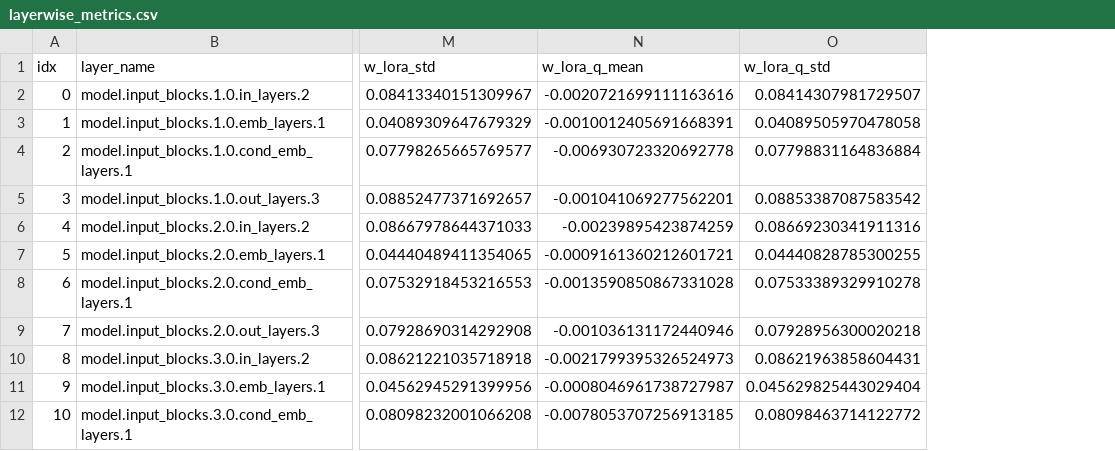
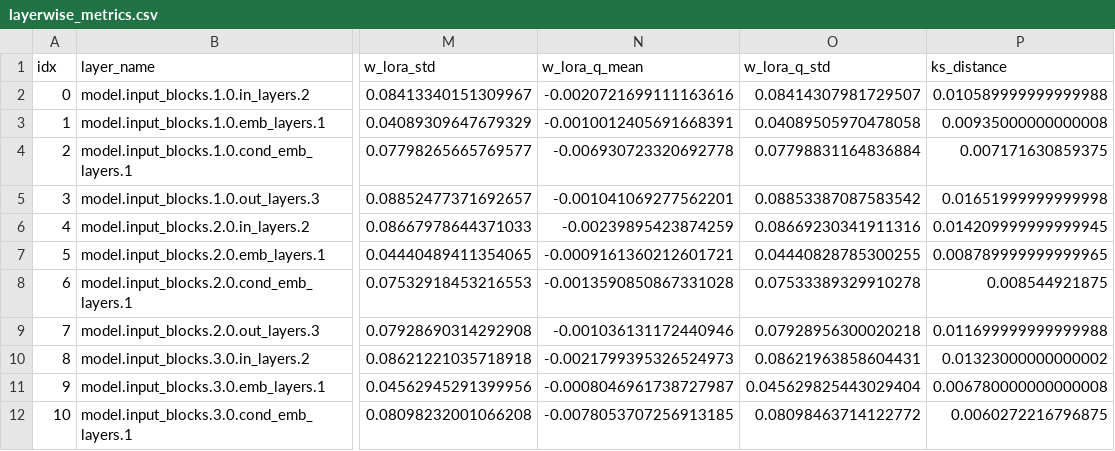
Before and after one commit to Jimmychao-al1/diffae, a CSV file: QATcode/quantize_ver2/baseline_quant_analysis/weight_hist/overall_summary/layerwise_metrics.csv, drawn as a sheet; only a part is shown, gaps mark what is left out; the diff names each change by its address in the sheet, - before the commit and + after, or states it on an @@ line.

```diff
--- a/QATcode/quantize_ver2/baseline_quant_analysis/weight_hist/overall_summary/layerwise_metrics.csv
+++ b/QATcode/quantize_ver2/baseline_quant_analysis/weight_hist/overall_summary/layerwise_metrics.csv
+column P (ks_distance), rows 2-12: 0.010589999999999988 | 0.00935000000000008 | 0.007171630859375 | 0.01651999999999998 | 0.014209999999999945 | 0.008789999999999965 | 0.008544921875 | 0.011699999999999988 | 0.01323000000000002 | 0.006780000000000008 | 0.0060272216796875
```
Also changed, not shown: 6 other files.
